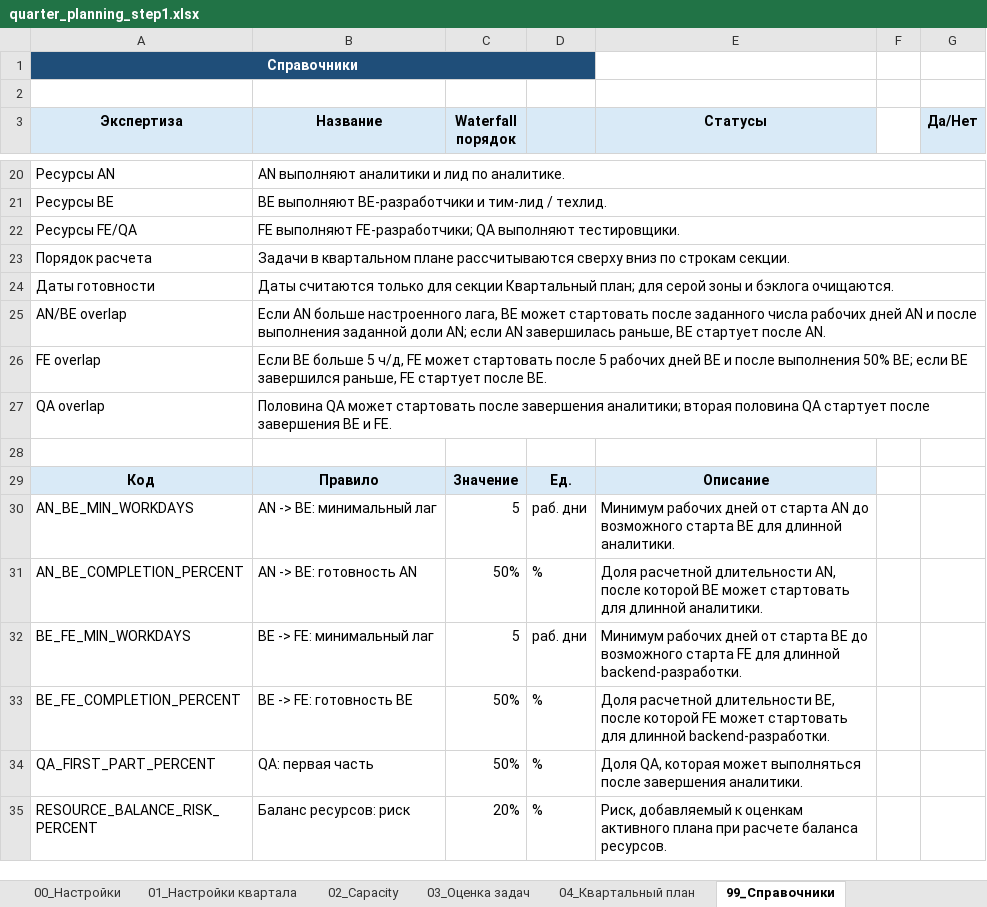
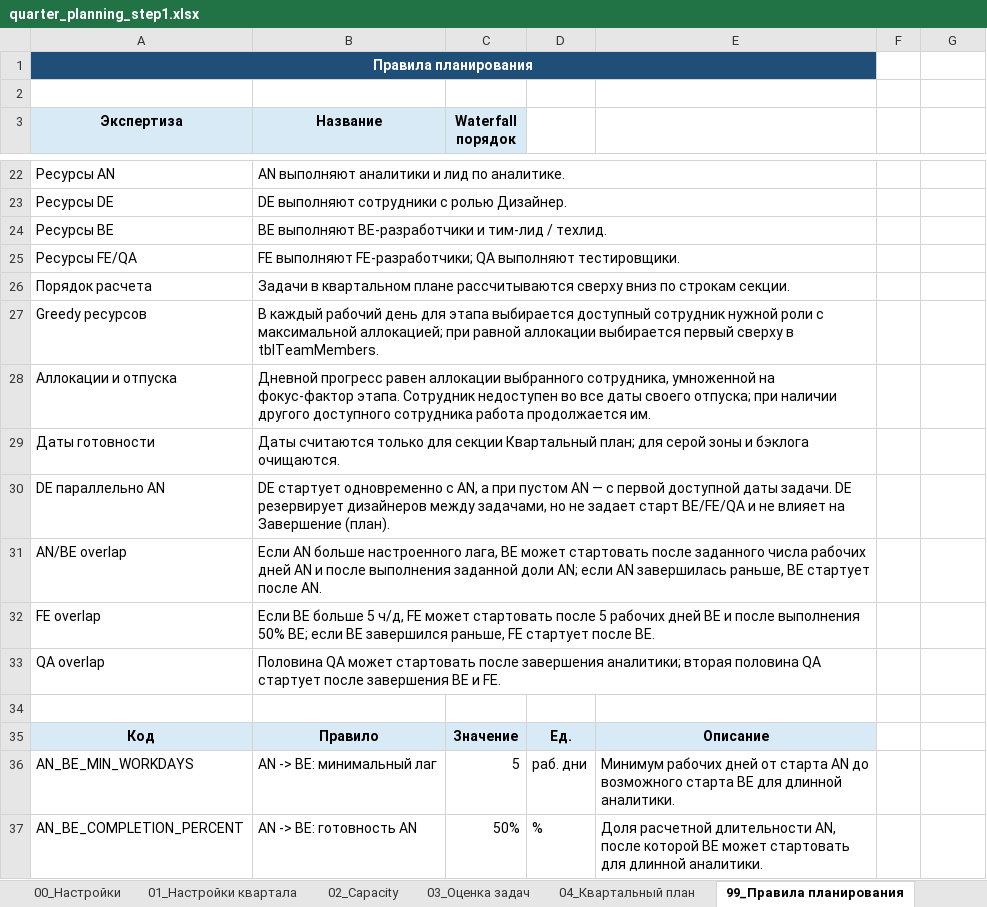
Before and after one commit to NikitaGoguev/excel-planning, an Excel workbook: outputs/quarter_planning_step1.xlsx, sheet 99_Правила планирования, drawn as a sheet; only a part is shown, gaps mark what is left out; the shorter side is filled out with more unchanged rows; values as stored, in another font and other column widths than the file's, no borders; table styles not drawn; removed rows and columns are numbered as before the commit, all else as after; the diff covers the shown part only; the diff names each change by its address in the sheet, - before the commit and + after, or states it on an @@ line.

```diff
--- a/outputs/quarter_planning_step1.xlsx (sheet 99_Правила планирования)
+++ b/outputs/quarter_planning_step1.xlsx (sheet 99_Правила планирования)
-sheet tab: 99_Справочники
+sheet tab: 99_Правила планирования
-A1 (Экспертиза): Справочники
+A1 (Экспертиза): Правила планирования
-A1:D1 merged
+A1:E1 merged
-E1 fill: none
+E1 fill: #1F4E79
-D3:E3 fill: #D9EAF7
+D3:E3 fill: none
-E3: Статусы
+E3: (empty)
-G3: Да/Нет
+G3: (empty)
-G3 fill: #D9EAF7
+G3 fill: none
-B20:G20 merged
+B22:E22 merged
+row 23: Ресурсы DE | DE выполняют сотрудники с ролью Дизайнер.
-B21:G21 merged
+B24:E24 merged
-B22:G22 merged
+B25:E25 merged
-B23:G23 merged
+B26:E26 merged
+row 27: Greedy ресурсов | В каждый рабочий день для этапа выбирается доступный сотрудник нужной роли с максимальной аллокацией; при равной аллокации выбирается первый сверху в tblTeamMembers.
+row 28: Аллокации и отпуска | Дневной прогресс равен аллокации выбранного сотрудника, умноженной на фокус-фактор этапа. Сотрудник недоступен во все даты своего отпуска; при наличии другого доступного сотрудника работа продолжается им.
-B24:G24 merged
+B29:E29 merged
+row 30: DE параллельно AN | DE стартует одновременно с AN, а при пустом AN — с первой доступной даты задачи. DE резервирует дизайнеров между задачами, но не задает старт BE/FE/QA и не влияет на Завершение (план).
-B25:G25 merged
+B31:E31 merged
-B26:G26 merged
+B32:E32 merged
-B27:G27 merged
+B33:E33 merged
```
Also changed, not shown: 4 added rows, 2 removed rows, 9 edited cells, cell formats and merged cells elsewhere in this sheet, sheet 04_Квартальный план, sheet 02_Capacity, sheet 00_Настройки, sheet 03_Оценка задач, sheet 101_Списки, assets/vba/quarter_planning_macro_template.xlsm, outputs/quarter_planning_step2.xlsm, 43 other files.
